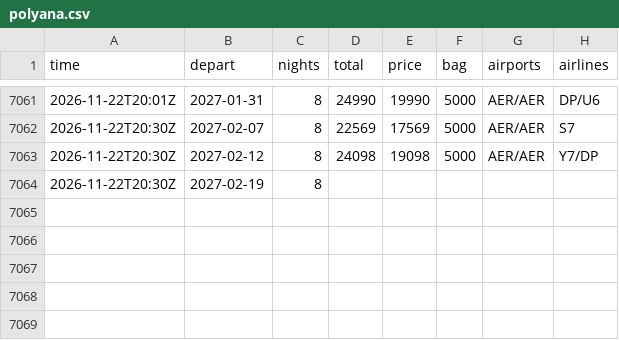
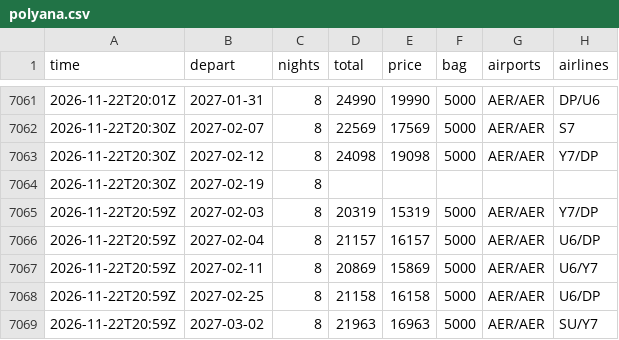
Before and after one commit to JohnLennon000/ski-tickets, a CSV file: docs/data/trips/polyana.csv, drawn as a sheet; only a part is shown, gaps mark what is left out; the diff names each change by its address in the sheet, - before the commit and + after, or states it on an @@ line.

```diff
--- a/docs/data/trips/polyana.csv
+++ b/docs/data/trips/polyana.csv
+row 7065: 2026-11-22T20:59Z | 2027-02-03 | 8 | 20319 | 15319 | 5000 | AER/AER | Y7/DP
+row 7066: 2026-11-22T20:59Z | 2027-02-04 | 8 | 21157 | 16157 | 5000 | AER/AER | U6/DP
+row 7067: 2026-11-22T20:59Z | 2027-02-11 | 8 | 20869 | 15869 | 5000 | AER/AER | U6/Y7
+row 7068: 2026-11-22T20:59Z | 2027-02-25 | 8 | 21158 | 16158 | 5000 | AER/AER | U6/DP
+row 7069: 2026-11-22T20:59Z | 2027-03-02 | 8 | 21963 | 16963 | 5000 | AER/AER | SU/Y7
```
Also changed, not shown: docs/data/best.csv, docs/data/trips/caucasus.csv, 5 other files.
